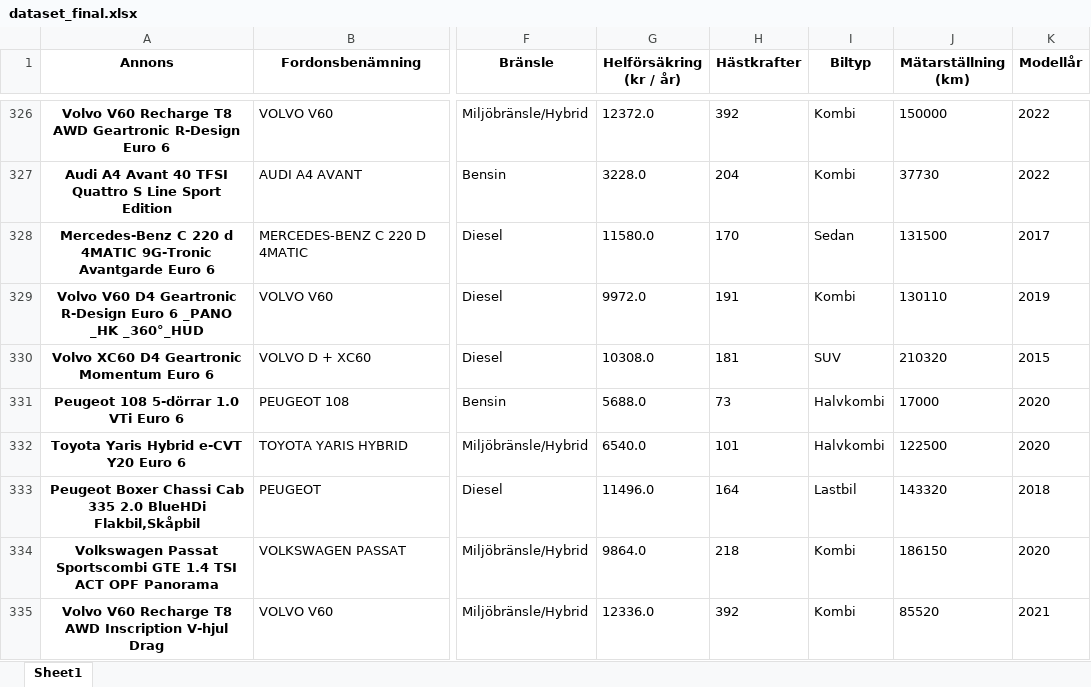
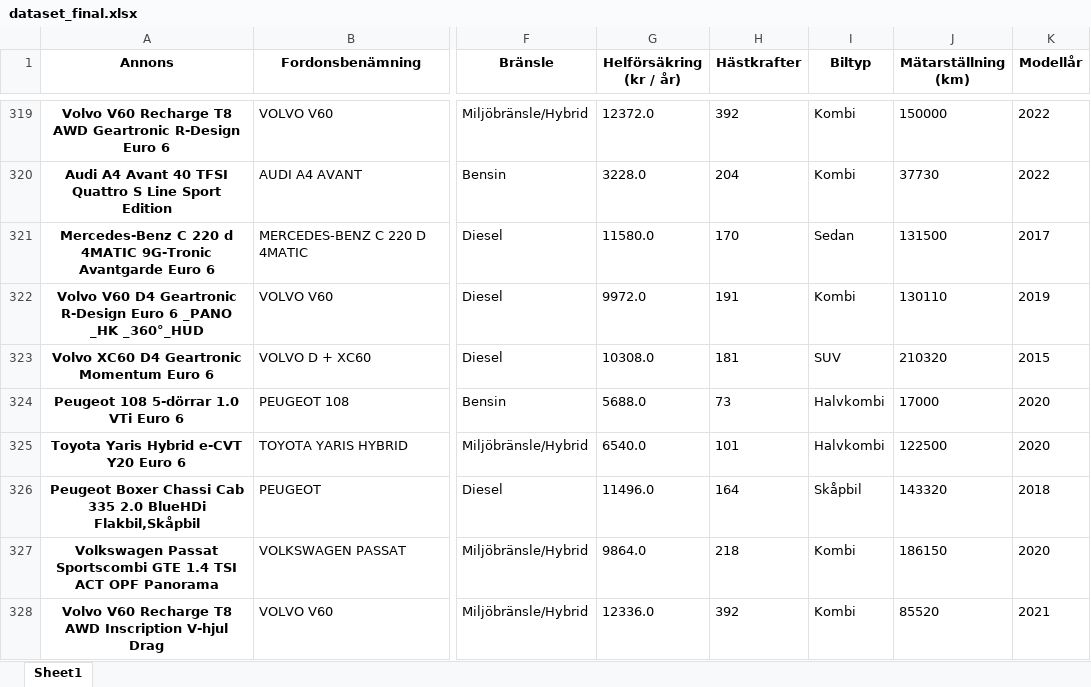
Before and after one commit to maria-lagerholm/ec_utbildning, an Excel workbook: r_programming/dataset_final.xlsx, sheet Sheet1, drawn as a sheet; only a part is shown, gaps mark what is left out; values as stored, in another font and other column widths than the file's, no borders; addresses are those after the commit; the diff covers the shown part only; the diff names each change by its address in the sheet, - before the commit and + after, or states it on an @@ line.

```diff
--- a/r_programming/dataset_final.xlsx (sheet Sheet1)
+++ b/r_programming/dataset_final.xlsx (sheet Sheet1)
-I326 (Biltyp): Lastbil
+I326 (Biltyp): Skåpbil
```
Also changed, not shown: 12 removed rows and 3 edited cells elsewhere in this sheet, r_programming/dataset.xlsx, 1 other file.
